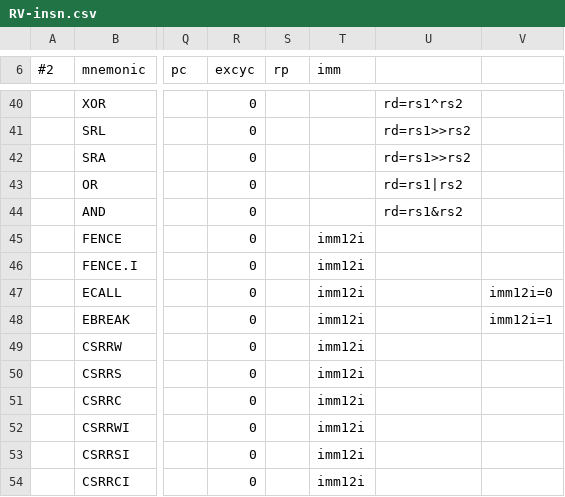
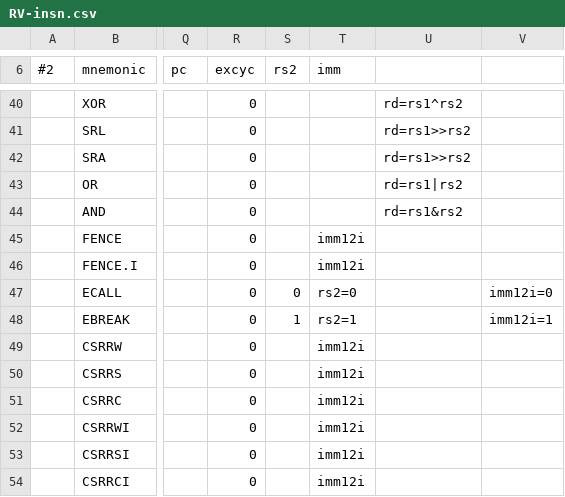
Before and after one commit to shin-yamashita/rv32emc, a CSV file: rvsim/RV-insn.csv, drawn as a sheet; only a part is shown, gaps mark what is left out; the diff covers the shown part only; the diff names each change by its address in the sheet, - before the commit and + after, or states it on an @@ line.

```diff
--- a/rvsim/RV-insn.csv
+++ b/rvsim/RV-insn.csv
-S6: rp
+S6: rs2
-S47 (rs2): (empty)
+S47 (rs2): 0
-T47 (imm): imm12i
+T47 (imm): rs2=0
-S48 (rs2): (empty)
+S48 (rs2): 1
-T48 (imm): imm12i
+T48 (imm): rs2=1
```
Also changed, not shown: 26 edited cells elsewhere in this file, rvsim/c-insn.csv, 11 other files.
